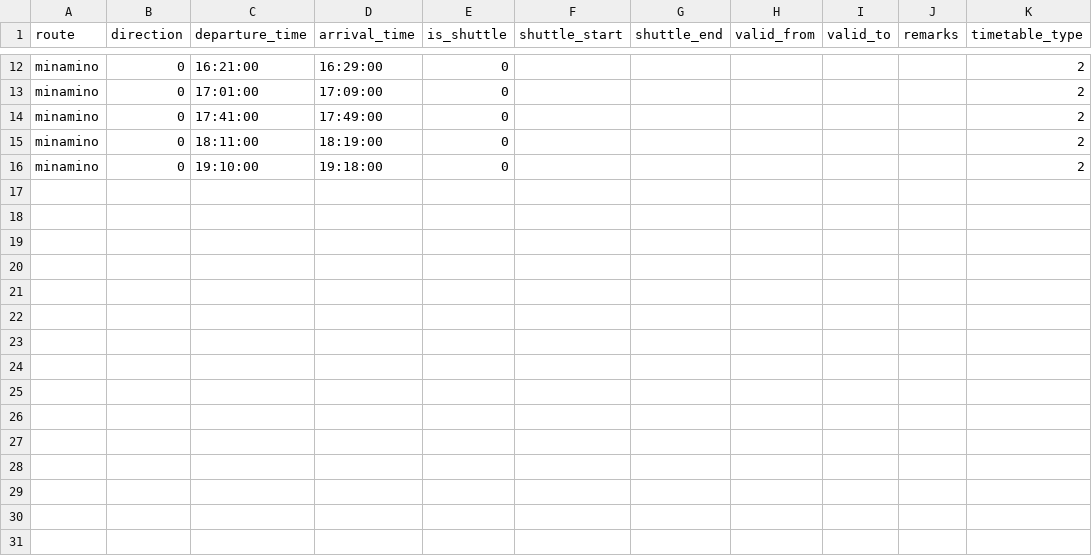
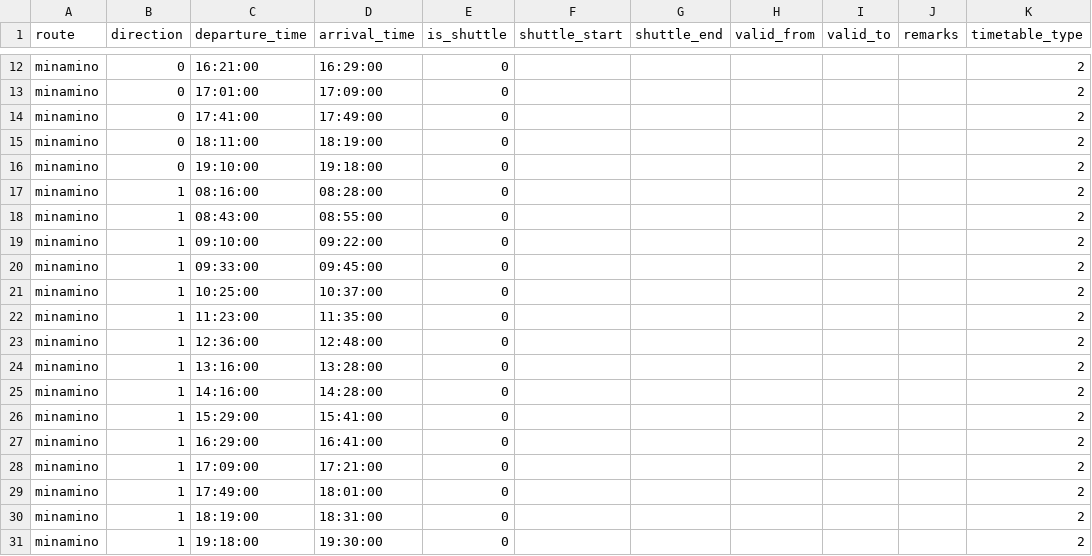
Before and after one commit to akin0ri/tut_bus_bot, a CSV file: minamino_saturday.csv, drawn as a sheet; only a part is shown, gaps mark what is left out; the diff names each change by its address in the sheet, - before the commit and + after, or states it on an @@ line.

```diff
--- a/minamino_saturday.csv
+++ b/minamino_saturday.csv
+row 17: minamino | 1 | 08:16:00 | 08:28:00 | 0 |  |  |  |  |  | 2
+row 18: minamino | 1 | 08:43:00 | 08:55:00 | 0 |  |  |  |  |  | 2
+row 19: minamino | 1 | 09:10:00 | 09:22:00 | 0 |  |  |  |  |  | 2
+row 20: minamino | 1 | 09:33:00 | 09:45:00 | 0 |  |  |  |  |  | 2
+row 21: minamino | 1 | 10:25:00 | 10:37:00 | 0 |  |  |  |  |  | 2
+row 22: minamino | 1 | 11:23:00 | 11:35:00 | 0 |  |  |  |  |  | 2
+row 23: minamino | 1 | 12:36:00 | 12:48:00 | 0 |  |  |  |  |  | 2
+row 24: minamino | 1 | 13:16:00 | 13:28:00 | 0 |  |  |  |  |  | 2
+row 25: minamino | 1 | 14:16:00 | 14:28:00 | 0 |  |  |  |  |  | 2
+row 26: minamino | 1 | 15:29:00 | 15:41:00 | 0 |  |  |  |  |  | 2
+row 27: minamino | 1 | 16:29:00 | 16:41:00 | 0 |  |  |  |  |  | 2
+row 28: minamino | 1 | 17:09:00 | 17:21:00 | 0 |  |  |  |  |  | 2
+row 29: minamino | 1 | 17:49:00 | 18:01:00 | 0 |  |  |  |  |  | 2
+row 30: minamino | 1 | 18:19:00 | 18:31:00 | 0 |  |  |  |  |  | 2
+row 31: minamino | 1 | 19:18:00 | 19:30:00 | 0 |  |  |  |  |  | 2
```
Also changed, not shown: minamiguchi_saturday.csv, minamiguchi_weekday.csv, 1 other file.
